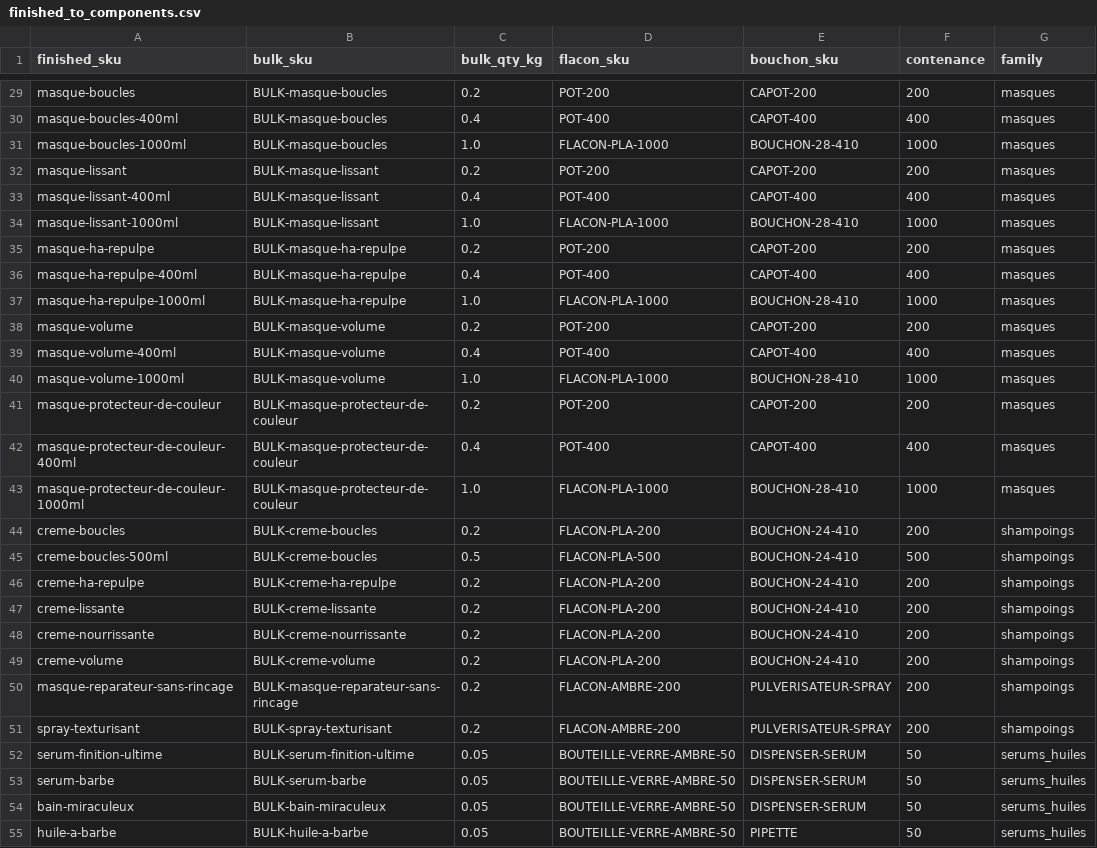
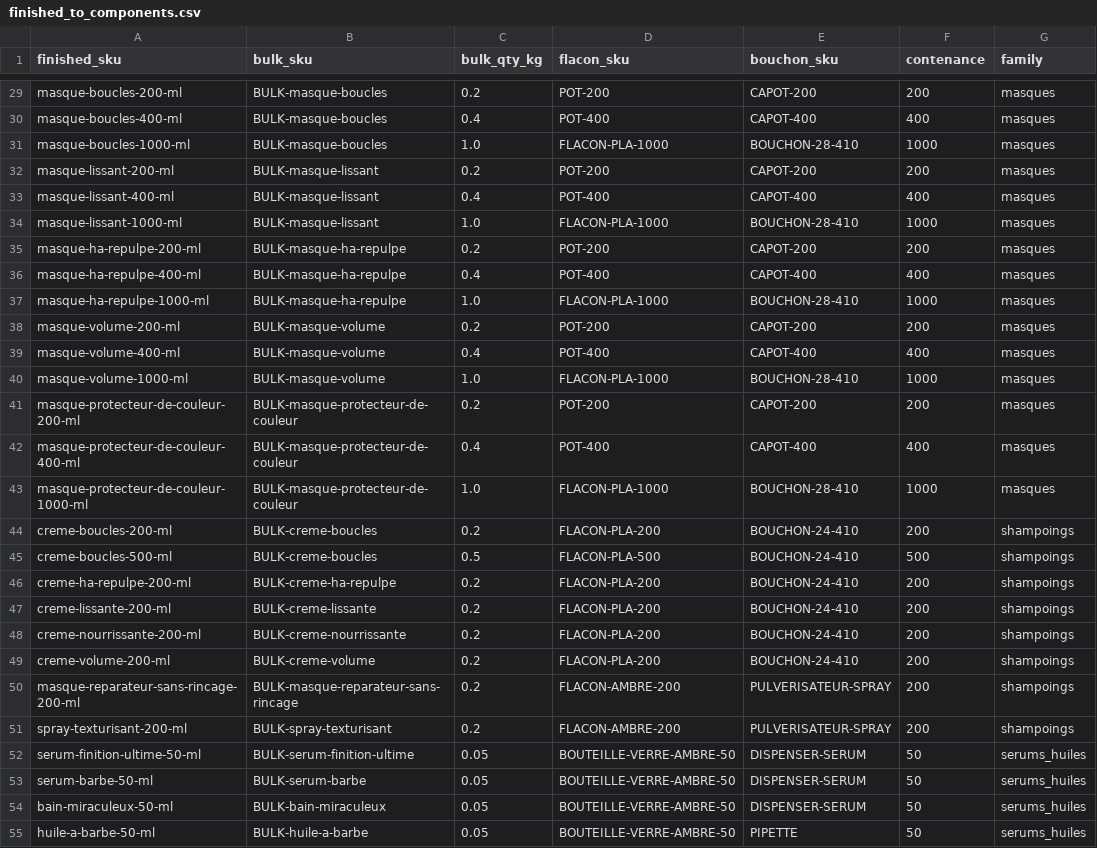
Before and after one commit to Mylab-yo/be-yours-mylab, a CSV file: scripts/odoo/data/finished_to_components.csv, drawn as a sheet; only a part is shown, gaps mark what is left out; the diff covers the shown part only; the diff names each change by its address in the sheet, - before the commit and + after, or states it on an @@ line.

```diff
--- a/scripts/odoo/data/finished_to_components.csv
+++ b/scripts/odoo/data/finished_to_components.csv
-A29 (finished_sku): masque-boucles
+A29 (finished_sku): masque-boucles-200-ml
-A30 (finished_sku): masque-boucles-400ml
+A30 (finished_sku): masque-boucles-400-ml
-A31 (finished_sku): masque-boucles-1000ml
+A31 (finished_sku): masque-boucles-1000-ml
-A32 (finished_sku): masque-lissant
+A32 (finished_sku): masque-lissant-200-ml
-A33 (finished_sku): masque-lissant-400ml
+A33 (finished_sku): masque-lissant-400-ml
-A34 (finished_sku): masque-lissant-1000ml
+A34 (finished_sku): masque-lissant-1000-ml
-A35 (finished_sku): masque-ha-repulpe
+A35 (finished_sku): masque-ha-repulpe-200-ml
-A36 (finished_sku): masque-ha-repulpe-400ml
+A36 (finished_sku): masque-ha-repulpe-400-ml
-A37 (finished_sku): masque-ha-repulpe-1000ml
+A37 (finished_sku): masque-ha-repulpe-1000-ml
-A38 (finished_sku): masque-volume
+A38 (finished_sku): masque-volume-200-ml
-A39 (finished_sku): masque-volume-400ml
+A39 (finished_sku): masque-volume-400-ml
-A40 (finished_sku): masque-volume-1000ml
+A40 (finished_sku): masque-volume-1000-ml
-A41 (finished_sku): masque-protecteur-de-couleur
+A41 (finished_sku): masque-protecteur-de-couleur-200-ml
-A42 (finished_sku): masque-protecteur-de-couleur-400ml
+A42 (finished_sku): masque-protecteur-de-couleur-400-ml
-A43 (finished_sku): masque-protecteur-de-couleur-1000ml
+A43 (finished_sku): masque-protecteur-de-couleur-1000-ml
-A44 (finished_sku): creme-boucles
+A44 (finished_sku): creme-boucles-200-ml
-A45 (finished_sku): creme-boucles-500ml
+A45 (finished_sku): creme-boucles-500-ml
-A46 (finished_sku): creme-ha-repulpe
+A46 (finished_sku): creme-ha-repulpe-200-ml
-A47 (finished_sku): creme-lissante
+A47 (finished_sku): creme-lissante-200-ml
-A48 (finished_sku): creme-nourrissante
+A48 (finished_sku): creme-nourrissante-200-ml
-A49 (finished_sku): creme-volume
+A49 (finished_sku): creme-volume-200-ml
-A50 (finished_sku): masque-reparateur-sans-rincage
+A50 (finished_sku): masque-reparateur-sans-rincage-200-ml
-A51 (finished_sku): spray-texturisant
+A51 (finished_sku): spray-texturisant-200-ml
-A52 (finished_sku): serum-finition-ultime
+A52 (finished_sku): serum-finition-ultime-50-ml
-A53 (finished_sku): serum-barbe
+A53 (finished_sku): serum-barbe-50-ml
-A54 (finished_sku): bain-miraculeux
+A54 (finished_sku): bain-miraculeux-50-ml
-A55 (finished_sku): huile-a-barbe
+A55 (finished_sku): huile-a-barbe-50-ml
```
Also changed, not shown: 52 edited cells elsewhere in this file, 1 other file.
